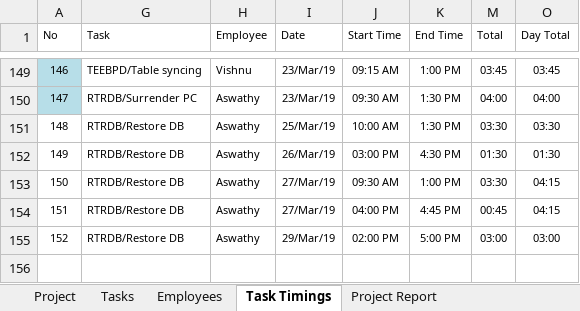
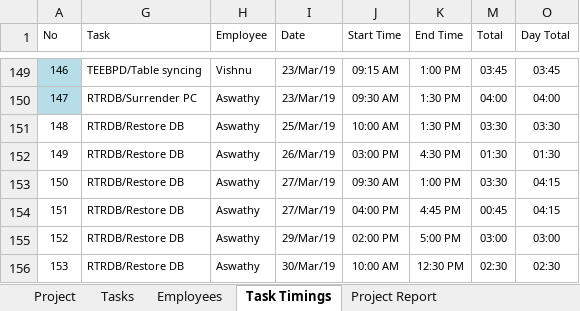
Before and after one commit to MilestoneInnovativeTechnologies/Project-Development, an Excel workbook: Milestone Project Management.xlsx, sheet Task Timings, drawn as a sheet; only a part is shown, gaps mark what is left out; values as stored, in another font and other column widths than the file's, no borders; table styles not drawn; the diff names each change by its address in the sheet, - before the commit and + after, or states it on an @@ line.

Commit message:
updated

```diff
--- a/Milestone Project Management.xlsx (sheet Task Timings)
+++ b/Milestone Project Management.xlsx (sheet Task Timings)
+row 156: 153 | RTRDB/Restore DB | Aswathy | 30/Mar/19 | 10:00 AM | 12:30 PM | 02:30 | 02:30
```
Also changed, not shown: sheet Project Report, hidden cells, charts or pictures.
